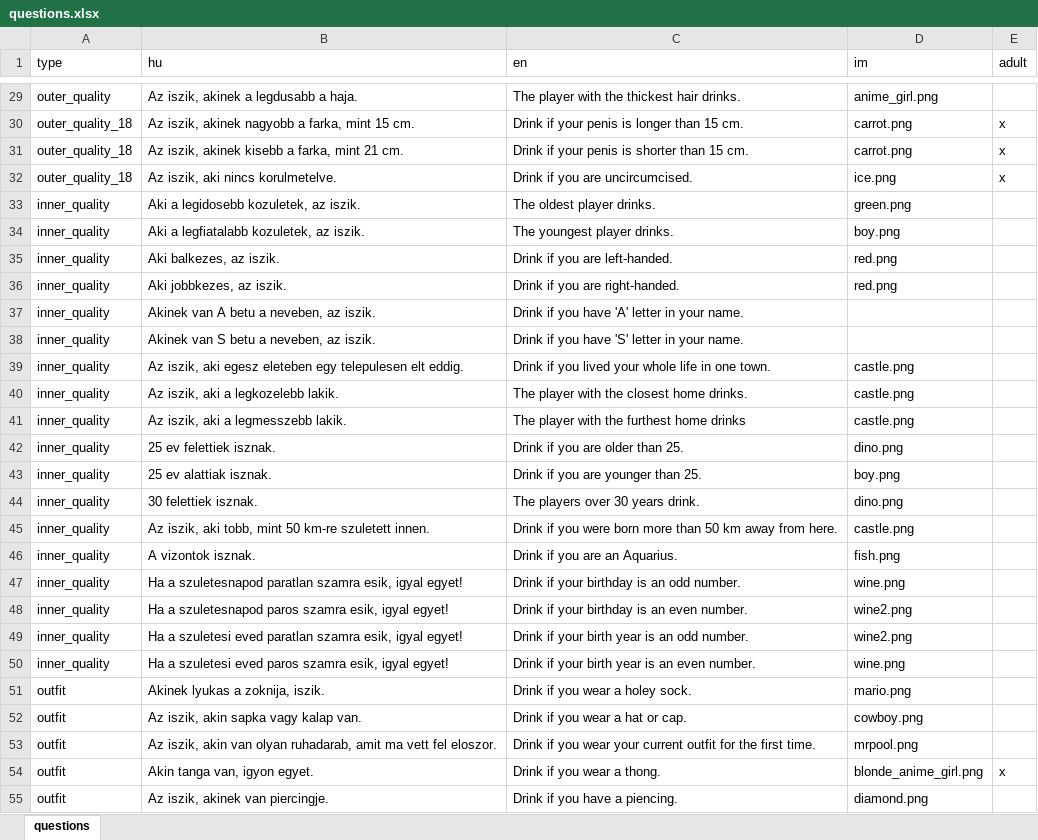
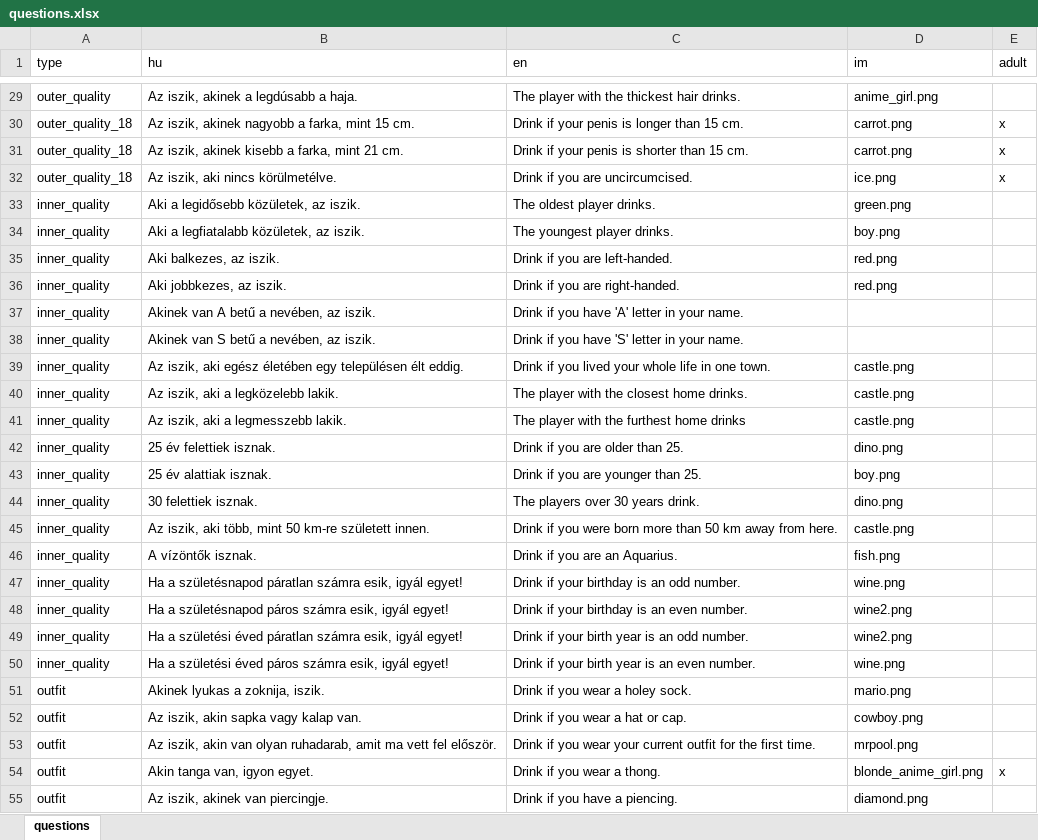
Before and after one commit to mkoncz/ivosjatek, an Excel workbook: utils/excel_to_json/questions.xlsx, sheet questions, drawn as a sheet; only a part is shown, gaps mark what is left out; values as stored, in another font and other column widths than the file's, no borders; the diff covers the shown part only; the diff names each change by its address in the sheet, - before the commit and + after, or states it on an @@ line.

```diff
--- a/utils/excel_to_json/questions.xlsx (sheet questions)
+++ b/utils/excel_to_json/questions.xlsx (sheet questions)
-B29 (hu): Az iszik, akinek a legdusabb a haja.
+B29 (hu): Az iszik, akinek a legdúsabb a haja.
-B32 (hu): Az iszik, aki nincs korulmetelve.
+B32 (hu): Az iszik, aki nincs körülmetélve.
-B33 (hu): Aki a legidosebb kozuletek, az iszik.
+B33 (hu): Aki a legidősebb közületek, az iszik.
-B34 (hu): Aki a legfiatalabb kozuletek, az iszik.
+B34 (hu): Aki a legfiatalabb közületek, az iszik.
-B37 (hu): Akinek van A betu a neveben, az iszik.
+B37 (hu): Akinek van A betű a nevében, az iszik.
-B38 (hu): Akinek van S betu a neveben, az iszik.
+B38 (hu): Akinek van S betű a nevében, az iszik.
-B39 (hu): …iszik, aki egesz eleteben egy telepulesen elt eddig.
+B39 (hu): …iszik, aki egész életében egy településen élt eddig.
-B40 (hu): Az iszik, aki a legkozelebb lakik.
+B40 (hu): Az iszik, aki a legközelebb lakik.
-B42 (hu): 25 ev felettiek isznak.
+B42 (hu): 25 év felettiek isznak.
-B43 (hu): 25 ev alattiak isznak.
+B43 (hu): 25 év alattiak isznak.
-B45 (hu): …iszik, aki tobb, mint 50 km-re szuletett innen.
+B45 (hu): …iszik, aki több, mint 50 km-re született innen.
-B46 (hu): A vizontok isznak.
+B46 (hu): A vízöntők isznak.
-B47 (hu): Ha a szuletesnapod paratlan szamra esik, igyal egyet!
+B47 (hu): Ha a születésnapod páratlan számra esik, igyál egyet!
-B48 (hu): Ha a szuletesnapod paros szamra esik, igyal egyet!
+B48 (hu): Ha a születésnapod páros számra esik, igyál egyet!
-B49 (hu): Ha a szuletesi eved paratlan szamra esik, igyal egyet!
+B49 (hu): Ha a születési éved páratlan számra esik, igyál egyet!
-B50 (hu): Ha a szuletesi eved paros szamra esik, igyal egyet!
+B50 (hu): Ha a születési éved páros számra esik, igyál egyet!
-B53 (hu): …vett fel eloszor.
+B53 (hu): …vett fel először.
```
Also changed, not shown: 469 edited cells elsewhere in this sheet, 6 other files.
